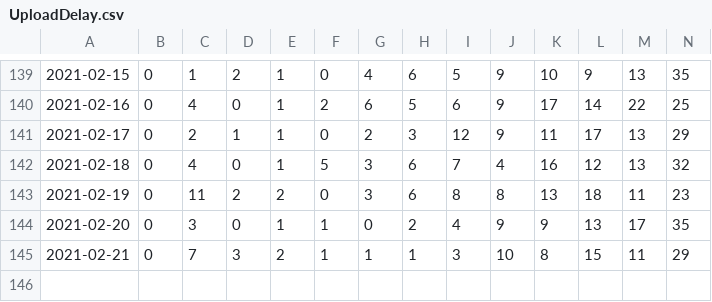
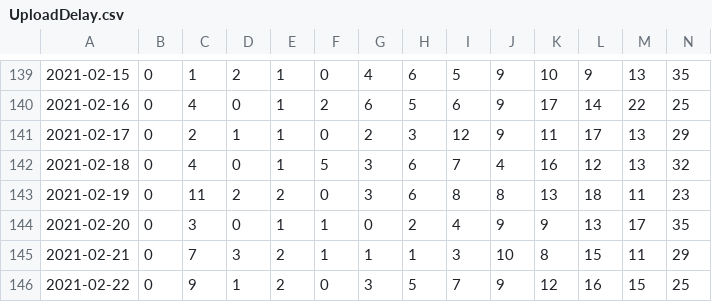
Before and after one commit to uhengart/covid-alert-dashboard, a CSV file: UploadDelay.csv, drawn as a sheet; only a part is shown, gaps mark what is left out; rows hold the shown columns only; the diff names each change by its address in the sheet, - before the commit and + after, or states it on an @@ line.

```diff
--- a/UploadDelay.csv
+++ b/UploadDelay.csv
+row 146: 2021-02-22 | 0 | 9 | 1 | 2 | 0 | 3 | 5 | 7 | 9 | 12 | 16 | 15 | 25
```
Also changed, not shown: DiagnosisKeysAnalysis.csv, 3 other files.
